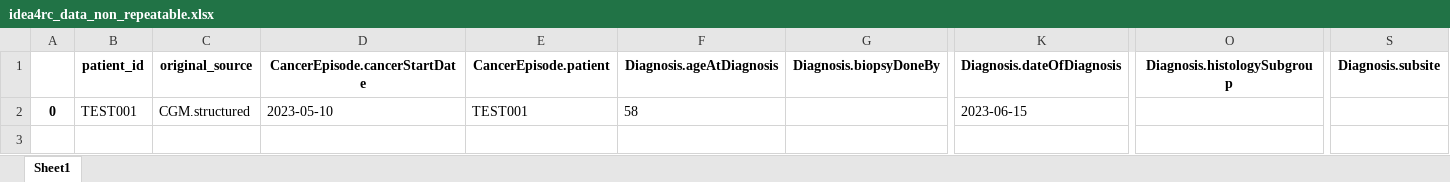
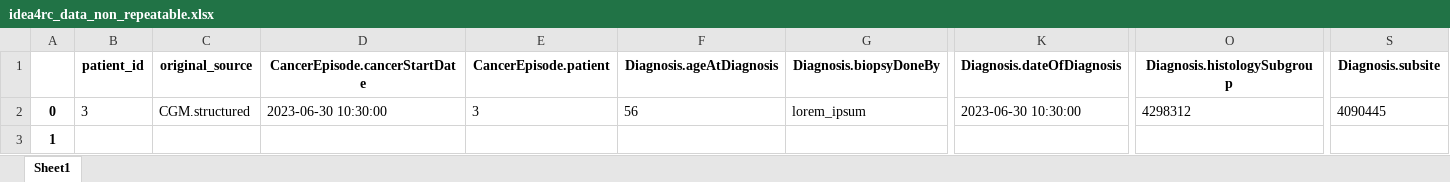
Before and after one commit to unai-zulaika/IDEA4RC-NLP-ClinicalWebAnnotation, an Excel workbook: pipeline/api/data/results/idea4rc_data_non_repeatable.xlsx, sheet Sheet1, drawn as a sheet; only a part is shown, gaps mark what is left out; values as stored, in another font and other column widths than the file's, no borders; removed rows and columns are numbered as before the commit, all else as after; rows hold the shown columns only; the diff names each change by its address in the sheet, - before the commit and + after, or states it on an @@ line.

```diff
--- a/pipeline/api/data/results/idea4rc_data_non_repeatable.xlsx (sheet Sheet1)
+++ b/pipeline/api/data/results/idea4rc_data_non_repeatable.xlsx (sheet Sheet1)
-row 2: 0 | TEST001 | CGM.structured | 2023-05-10 | TEST001 | 58 |  | 2023-06-15
+row 2: 0 | 3 | CGM.structured | 2023-06-30 10:30:00 | 3 | 56 | lorem_ipsum | 2023-06-30 10:30:00 | 4298312 | 4090445
+row 3: 1
```
Also changed, not shown: pipeline/api/data/results/variable_patient_missing_matrix.xlsx, 38 other files.
